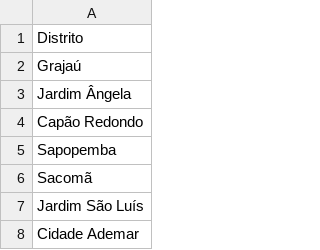
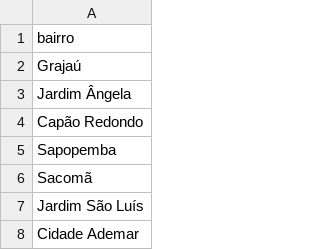
Before and after one commit to IrisPereiraC/etl, a CSV file: mocks/distritos.csv, drawn as a sheet; only a part is shown.

Commit message:
Fix quebra PySpark pelo Java + escrita da tablea distritos

```diff
--- a/mocks/distritos.csv
+++ b/mocks/distritos.csv
@@ -1,2 +1,2 @@
-Distrito
+bairro
 Grajaú
```
Also changed, not shown: 1 other file.
